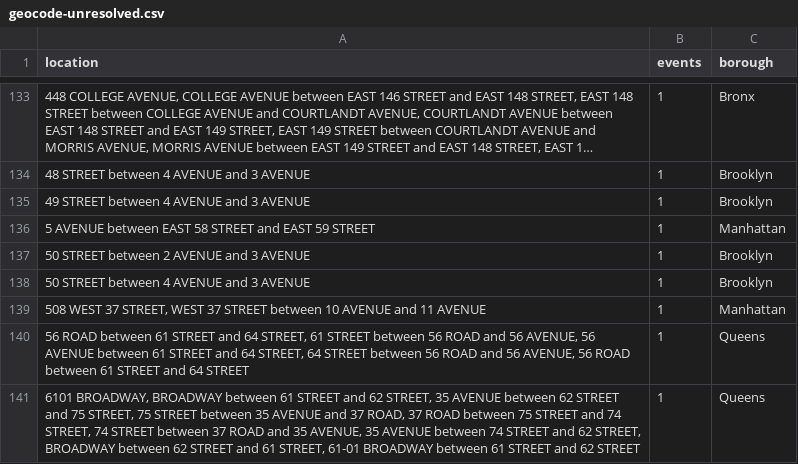
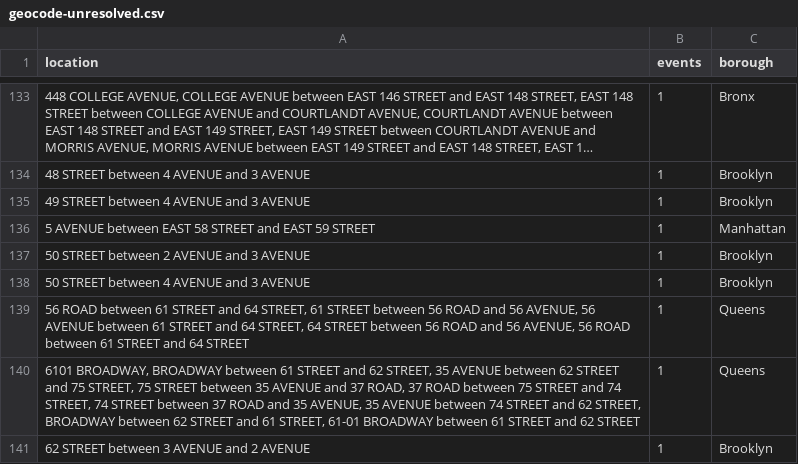
Before and after one commit to rosgoo/happenings, a CSV file: data/nyc/geocode-unresolved.csv, drawn as a sheet; only a part is shown, gaps mark what is left out; the shorter side is filled out with more unchanged rows; long unchanged cells end in …; the diff names each change by its address in the sheet, - before the commit and + after, or states it on an @@ line.

```diff
--- a/data/nyc/geocode-unresolved.csv
+++ b/data/nyc/geocode-unresolved.csv
-row 139: 508 WEST 37 STREET, WEST 37 STREET between 10 AVENUE and 11 AVENUE | 1 | Manhattan
```
Also changed, not shown: 6 other files.
